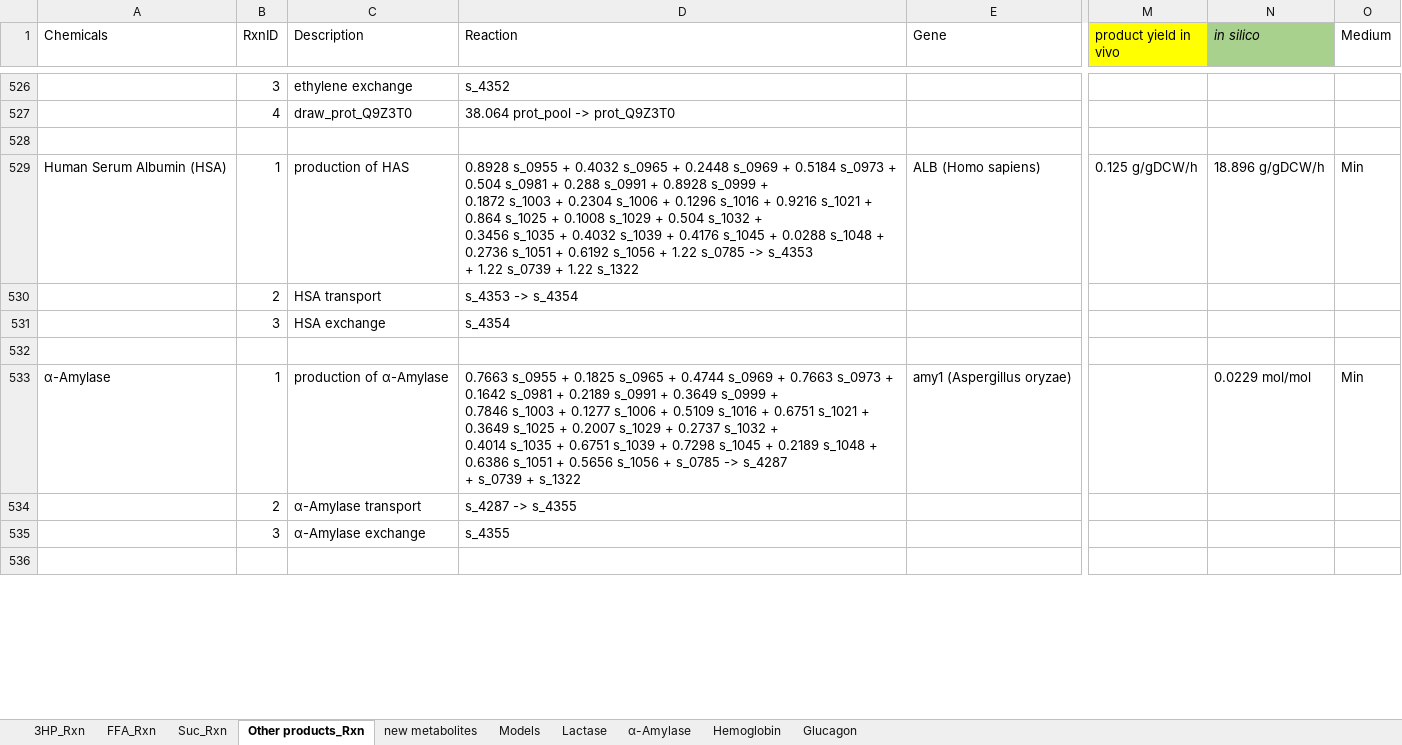
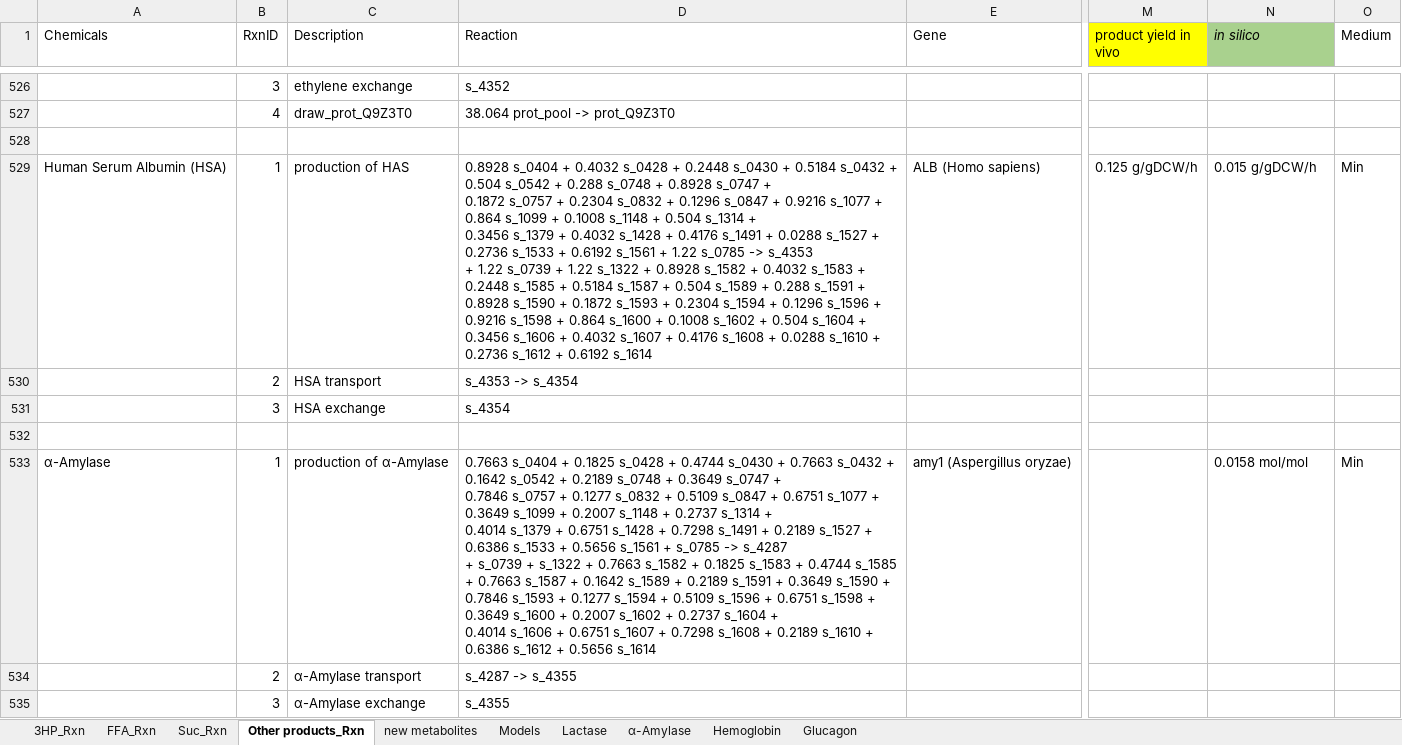
Before and after one commit to SysBioChalmers/CellFactory-ecYeastGEM, an Excel workbook: result_ecYeast/Data_Allchemicals.xlsx, sheet Other products_Rxn, drawn as a sheet; only a part is shown, gaps mark what is left out; the shorter side is filled out with more unchanged rows; values as stored, in another font and other column widths than the file's, no borders; ↵ is a line break in a cell; the diff covers the shown part only; the diff names each change by its address in the sheet, - before the commit and + after, or states it on an @@ line.

```diff
--- a/result_ecYeast/Data_Allchemicals.xlsx (sheet Other products_Rxn)
+++ b/result_ecYeast/Data_Allchemicals.xlsx (sheet Other products_Rxn)
-D529 (Reaction): 0.8928 s_0955 + 0.4032 s_0965 + 0.2448 s_0969 + 0.5184 s_0973 + 0.504 s_0981 + 0.288 s_0991 + 0.8928 s_0999 + ↵ 0.1872 s_1003 + 0.2304 s_1006 + 0.1296 s_1016 + 0.9216 s_1021 + 0.864 s_1025 + 0.1008 s_1029 + 0.504 s_1032 + ↵ 0.3456 s_1035 + 0.4032 s_1039 + 0.4176 s_1045 + 0.0288 s_1048 + 0.2736 s_1051 + 0.6192 s_1056 + 1.22 s_0785 -> s_4353 ↵ + 1.22 s_0739 + 1.22 s_1322
+D529 (Reaction): 0.8928 s_0404 + 0.4032 s_0428 + 0.2448 s_0430 + 0.5184 s_0432 + 0.504 s_0542 + 0.288 s_0748 + 0.8928 s_0747 + ↵ 0.1872 s_0757 + 0.2304 s_0832 + 0.1296 s_0847 + 0.9216 s_1077 + 0.864 s_1099 + 0.1008 s_1148 + 0.504 s_1314 + ↵ 0.3456 s_1379 + 0.4032 s_1428 + 0.4176 s_1491 + 0.0288 s_1527 + 0.2736 s_1533 + 0.6192 s_1561 + 1.22 s_0785 -> s_4353 ↵ + 1.22 s_0739 + 1.22 s_1322 + 0.8928 s_1582 + 0.4032 s_1583 + 0.2448 s_1585 + 0.5184 s_1587 + 0.504 s_1589 + 0.288 s_1591 + 0.8928 s_1590 + 0.1872 s_1593 + 0.2304 s_1594 + 0.1296 s_1596 + 0.9216 s_1598 + 0.864 s_1600 + 0.1008 s_1602 + 0.504 s_1604 + ↵ 0.3456 s_1606 + 0.4032 s_1607 + 0.4176 s_1608 + 0.0288 s_1610 + 0.2736 s_1612 + 0.6192 s_1614
-N529 (in silico): 18.896 g/gDCW/h
+N529 (in silico): 0.015 g/gDCW/h
-D533 (Reaction): 0.7663 s_0955 + 0.1825 s_0965 + 0.4744 s_0969 + 0.7663 s_0973 + 0.1642 s_0981 + 0.2189 s_0991 + 0.3649 s_0999 + ↵ 0.7846 s_1003 + 0.1277 s_1006 + 0.5109 s_1016 + 0.6751 s_1021 + 0.3649 s_1025 + 0.2007 s_1029 + 0.2737 s_1032 + ↵ 0.4014 s_1035 + 0.6751 s_1039 + 0.7298 s_1045 + 0.2189 s_1048 + 0.6386 s_1051 + 0.5656 s_1056 + s_0785 -> s_4287 ↵ + s_0739 + s_1322
+D533 (Reaction): 0.7663 s_0404 + 0.1825 s_0428 + 0.4744 s_0430 + 0.7663 s_0432 + 0.1642 s_0542 + 0.2189 s_0748 + 0.3649 s_0747 + ↵ 0.7846 s_0757 + 0.1277 s_0832 + 0.5109 s_0847 + 0.6751 s_1077 + 0.3649 s_1099 + 0.2007 s_1148 + 0.2737 s_1314 + ↵ 0.4014 s_1379 + 0.6751 s_1428 + 0.7298 s_1491 + 0.2189 s_1527 + 0.6386 s_1533 + 0.5656 s_1561 + s_0785 -> s_4287 ↵ + s_0739 + s_1322 + 0.7663 s_1582 + 0.1825 s_1583 + 0.4744 s_1585 + 0.7663 s_1587 + 0.1642 s_1589 + 0.2189 s_1591 + 0.3649 s_1590 + ↵ 0.7846 s_1593 + 0.1277 s_1594 + 0.5109 s_1596 + 0.6751 s_1598 + 0.3649 s_1600 + 0.2007 s_1602 + 0.2737 s_1604 + ↵ 0.4014 s_1606 + 0.6751 s_1607 + 0.7298 s_1608 + 0.2189 s_1610 + 0.6386 s_1612 + 0.5656 s_1614
-N533 (in silico): 0.0229 mol/mol
+N533 (in silico): 0.0158 mol/mol
```
Also changed, not shown: 131 added rows and 6 edited cells elsewhere in this sheet, sheet new metabolites, sheet Models, 10 other files.
